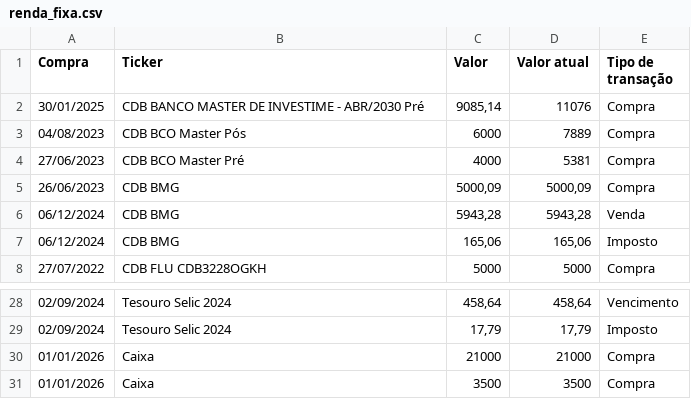
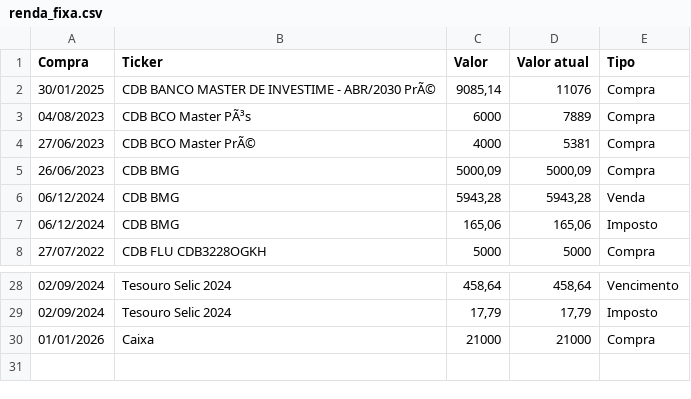
Before and after one commit to barrowsbr/Meus-investimentos-dev, a CSV file: dash/Dash/renda_fixa.csv, drawn as a sheet; only a part is shown, gaps mark what is left out.

```diff
--- a/dash/Dash/renda_fixa.csv
+++ b/dash/Dash/renda_fixa.csv
@@ -1,5 +1,5 @@
-Compra;Ticker;Valor;Valor atual;Tipo de transação
-30/01/2025;CDB BANCO MASTER DE INVESTIME - ABR/2030 Pré;9085,14;11076;Compra
-04/08/2023;CDB BCO Master Pós;6000;7889;Compra
-27/06/2023;CDB BCO Master Pré;4000;5381;Compra
+Compra;Ticker;Valor;Valor atual;Tipo
+30/01/2025;CDB BANCO MASTER DE INVESTIME - ABR/2030 PrÃ©;9085,14;11076;Compra
+04/08/2023;CDB BCO Master PÃ³s;6000;7889;Compra
+27/06/2023;CDB BCO Master PrÃ©;4000;5381;Compra
 26/06/2023;CDB BMG ;5000,09;5000,09;Compra
@@ -30,2 +30 @@ Compra;Ticker;Valor;Valor atual;Tipo de transação
 01/01/2026;Caixa;21000;21000;Compra
-01/01/2026;Caixa;3500;3500;Compra
```
Also changed, not shown: dash/Dash/meus_ativos.csv, 4 other files.
